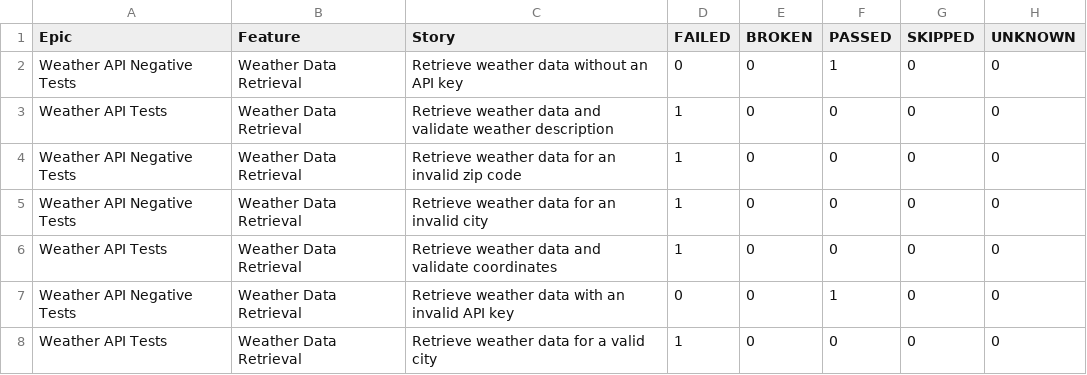
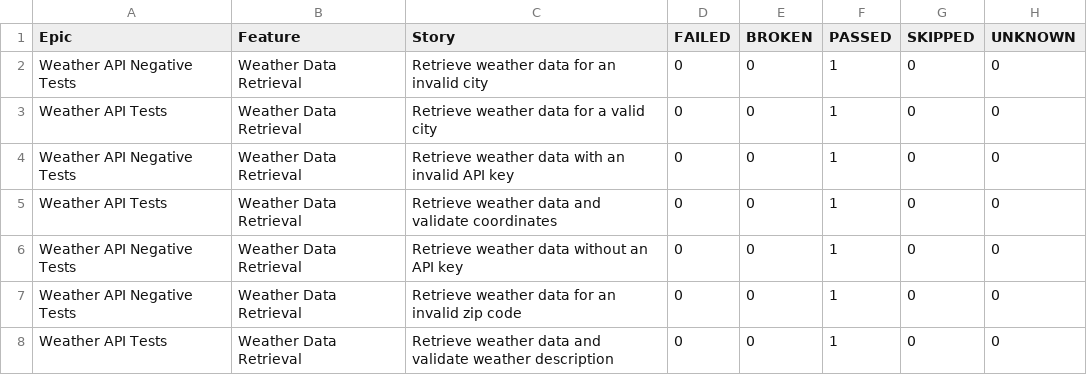
Before and after one commit to Victoria198611/copilot-practice-api, a CSV file: data/behaviors.csv, drawn as a sheet.

```diff
--- a/data/behaviors.csv
+++ b/data/behaviors.csv
@@ -1,8 +1,8 @@
 "Epic","Feature","Story","FAILED","BROKEN","PASSED","SKIPPED","UNKNOWN"
+"Weather API Negative Tests","Weather Data Retrieval","Retrieve weather data for an invalid city","0","0","1","0","0"
+"Weather API Tests","Weather Data Retrieval","Retrieve weather data for a valid city","0","0","1","0","0"
+"Weather API Negative Tests","Weather Data Retrieval","Retrieve weather data with an invalid API key","0","0","1","0","0"
+"Weather API Tests","Weather Data Retrieval","Retrieve weather data and validate coordinates","0","0","1","0","0"
 "Weather API Negative Tests","Weather Data Retrieval","Retrieve weather data without an API key","0","0","1","0","0"
-"Weather API Tests","Weather Data Retrieval","Retrieve weather data and validate weather description","1","0","0","0","0"
-"Weather API Negative Tests","Weather Data Retrieval","Retrieve weather data for an invalid zip code","1","0","0","0","0"
-"Weather API Negative Tests","Weather Data Retrieval","Retrieve weather data for an invalid city","1","0","0","0","0"
-"Weather API Tests","Weather Data Retrieval","Retrieve weather data and validate coordinates","1","0","0","0","0"
-"Weather API Negative Tests","Weather Data Retrieval","Retrieve weather data with an invalid API key","0","0","1","0","0"
-"Weather API Tests","Weather Data Retrieval","Retrieve weather data for a valid city","1","0","0","0","0"
+"Weather API Negative Tests","Weather Data Retrieval","Retrieve weather data for an invalid zip code","0","0","1","0","0"
+"Weather API Tests","Weather Data Retrieval","Retrieve weather data and validate weather description","0","0","1","0","0"
```
Also changed, not shown: data/suites.csv, 43 other files.
